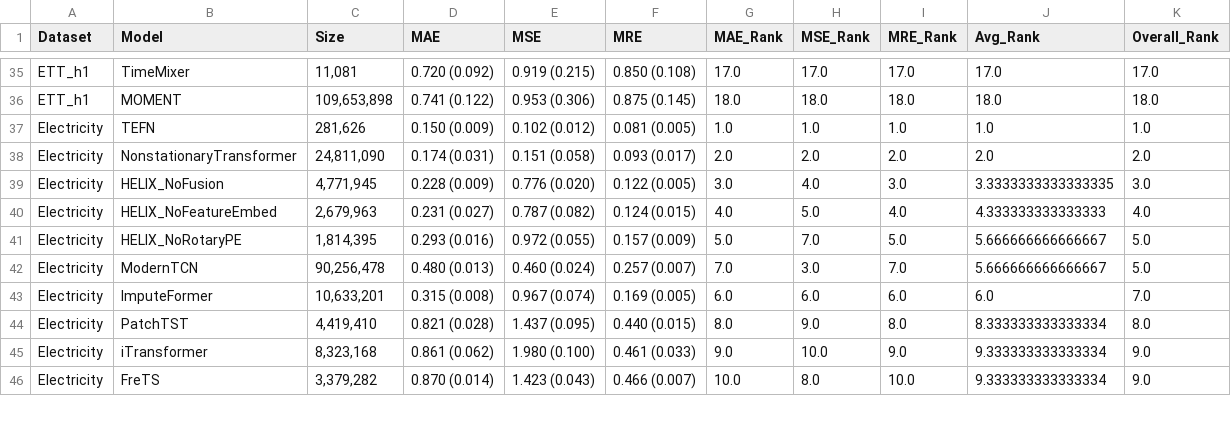
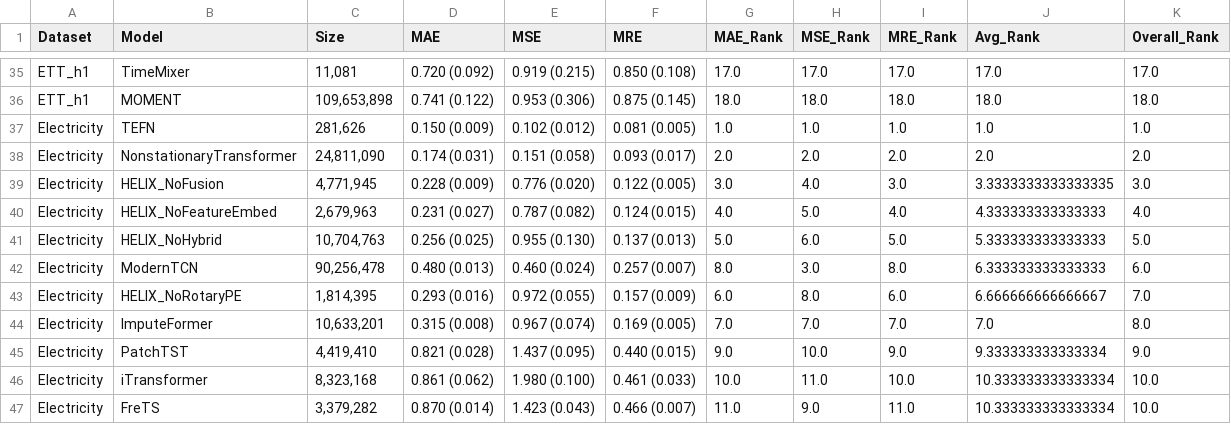
Before and after one commit to milaogou/HELIX, a CSV file: benchmark_code/reproduce_imputation/results_csv/imputation/point05/rankings_detailed.csv, drawn as a sheet; only a part is shown, gaps mark what is left out; the diff covers the shown part only.

```diff
--- a/benchmark_code/reproduce_imputation/results_csv/imputation/point05/rankings_detailed.csv
+++ b/benchmark_code/reproduce_imputation/results_csv/imputation/point05/rankings_detailed.csv
@@ -40,7 +40,8 @@ Electricity,HELIX_NoFusion,"4,771,945",0.228 (0.009),0.776 (0.020),0.122 (0.005)
 Electricity,HELIX_NoFeatureEmbed,"2,679,963",0.231 (0.027),0.787 (0.082),0.124 (0.015),4.0,5.0,4.0,4.333333333333333,4.0
-Electricity,HELIX_NoRotaryPE,"1,814,395",0.293 (0.016),0.972 (0.055),0.157 (0.009),5.0,7.0,5.0,5.666666666666667,5.0
-Electricity,ModernTCN,"90,256,478",0.480 (0.013),0.460 (0.024),0.257 (0.007),7.0,3.0,7.0,5.666666666666667,5.0
-Electricity,ImputeFormer,"10,633,201",0.315 (0.008),0.967 (0.074),0.169 (0.005),6.0,6.0,6.0,6.0,7.0
-Electricity,PatchTST,"4,419,410",0.821 (0.028),1.437 (0.095),0.440 (0.015),8.0,9.0,8.0,8.333333333333334,8.0
-Electricity,iTransformer,"8,323,168",0.861 (0.062),1.980 (0.100),0.461 (0.033),9.0,10.0,9.0,9.333333333333334,9.0
-Electricity,FreTS,"3,379,282",0.870 (0.014),1.423 (0.043),0.466 (0.007),10.0,8.0,10.0,9.333333333333334,9.0
+Electricity,HELIX_NoHybrid,"10,704,763",0.256 (0.025),0.955 (0.130),0.137 (0.013),5.0,6.0,5.0,5.333333333333333,5.0
+Electricity,ModernTCN,"90,256,478",0.480 (0.013),0.460 (0.024),0.257 (0.007),8.0,3.0,8.0,6.333333333333333,6.0
+Electricity,HELIX_NoRotaryPE,"1,814,395",0.293 (0.016),0.972 (0.055),0.157 (0.009),6.0,8.0,6.0,6.666666666666667,7.0
+Electricity,ImputeFormer,"10,633,201",0.315 (0.008),0.967 (0.074),0.169 (0.005),7.0,7.0,7.0,7.0,8.0
+Electricity,PatchTST,"4,419,410",0.821 (0.028),1.437 (0.095),0.440 (0.015),9.0,10.0,9.0,9.333333333333334,9.0
+Electricity,iTransformer,"8,323,168",0.861 (0.062),1.980 (0.100),0.461 (0.033),10.0,11.0,10.0,10.333333333333334,10.0
+Electricity,FreTS,"3,379,282",0.870 (0.014),1.423 (0.043),0.466 (0.007),11.0,9.0,11.0,10.333333333333334,10.0
```
Also changed, not shown: 15 edited cells elsewhere in this file, benchmark_code/reproduce_imputation/results_csv/imputation/block05/Electricity.csv, benchmark_code/reproduce_imputation/results_csv/imputation/block05/rankings_detailed.csv, 18 other files.
